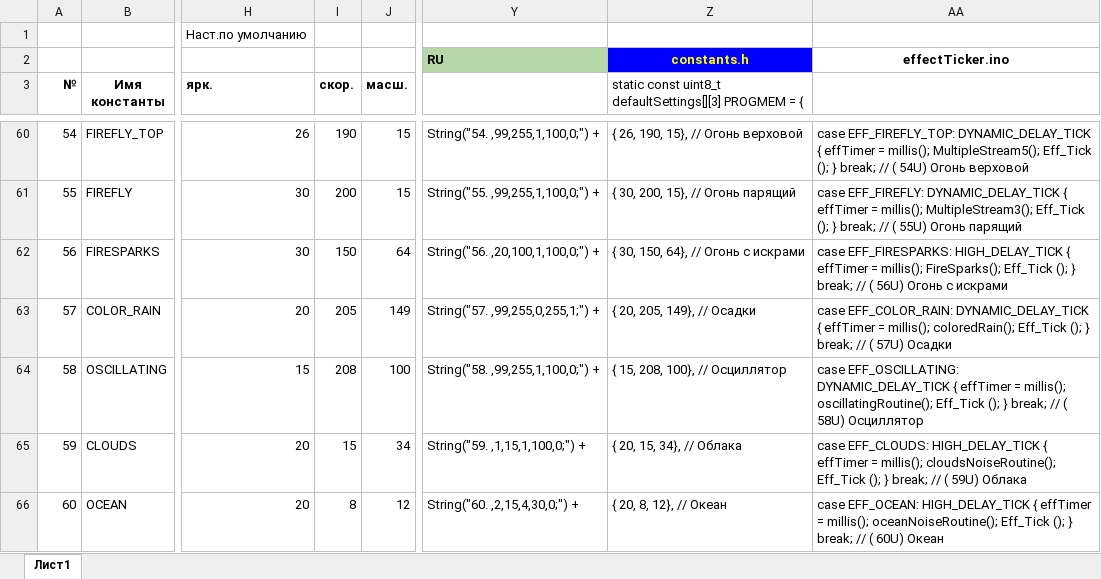
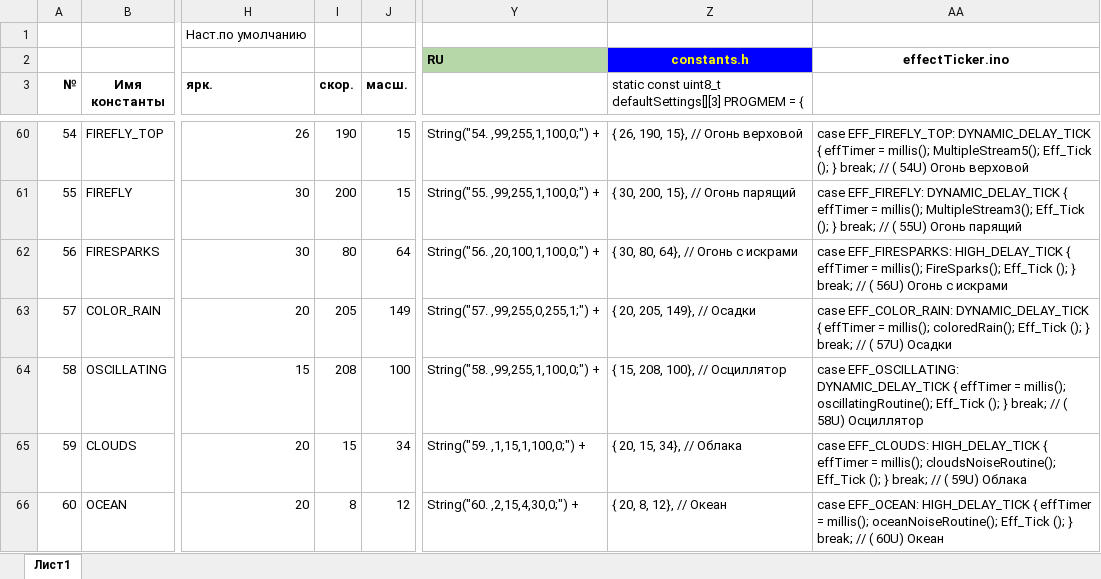
Before and after one commit to gritaro/FieryLedLamp_New_WEB, an Excel workbook: FieryLedLamp_New_WEB/Таблица эффектов.xlsx, sheet Лист1, drawn as a sheet; only a part is shown, gaps mark what is left out; values as stored, in another font and other column widths than the file's, no borders; the diff names each change by its address in the sheet, - before the commit and + after, or states it on an @@ line.

```diff
--- a/FieryLedLamp_New_WEB/Таблица эффектов.xlsx (sheet Лист1)
+++ b/FieryLedLamp_New_WEB/Таблица эффектов.xlsx (sheet Лист1)
-I62 (скор.): 150
+I62 (скор.): 80
-Z62: { 30, 150, 64}, // Огонь с искрами
+Z62: { 30, 80, 64}, // Огонь с искрами
```
Also changed, not shown: 2 other files.
